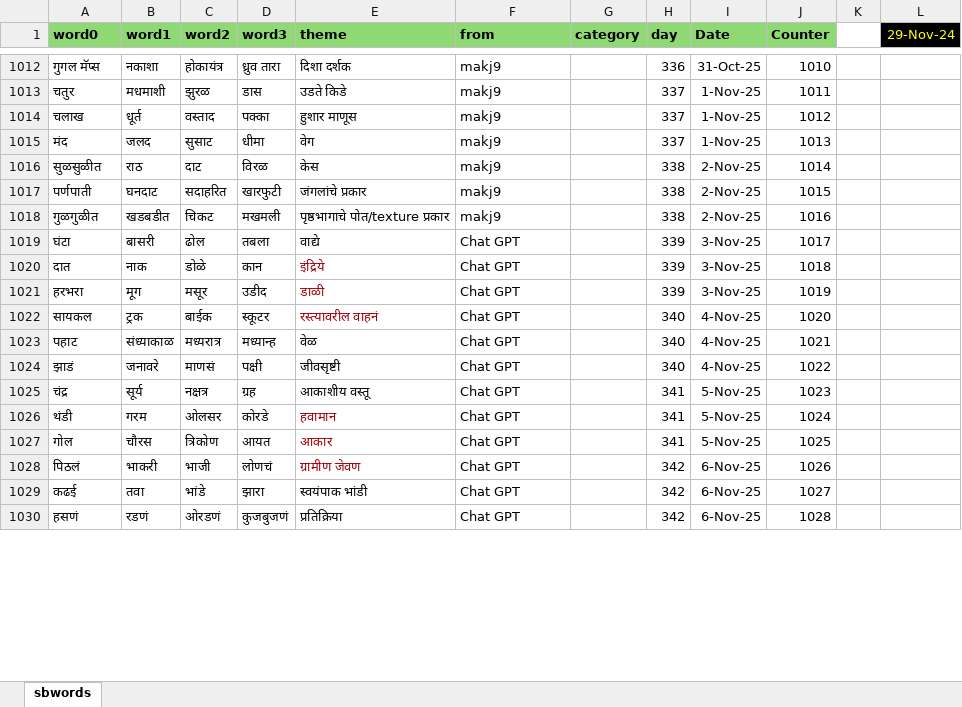
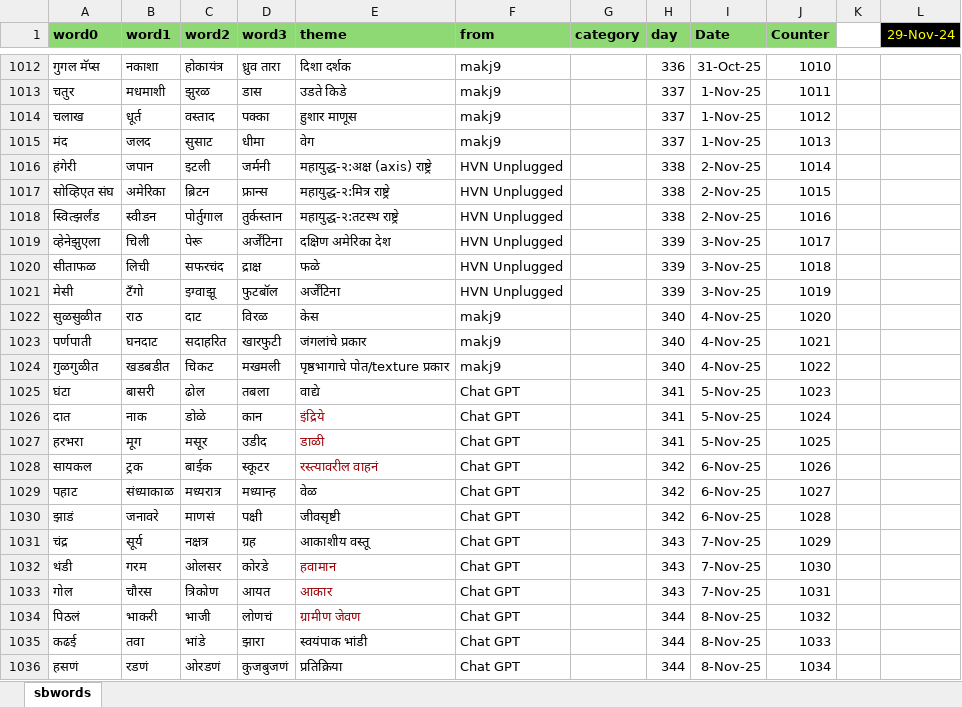
Before and after one commit to hrishinene/shabdakala, an Excel workbook: code/shabdakala/resource/sbwords.xlsx, sheet sbwords, drawn as a sheet; only a part is shown, gaps mark what is left out; values as stored, in another font and other column widths than the file's, no borders; conditional formats not drawn; addresses are those after the commit; the diff covers the shown part only; the diff names each change by its address in the sheet, - before the commit and + after, or states it on an @@ line.

Commit message:
Words change

```diff
--- a/code/shabdakala/resource/sbwords.xlsx (sheet sbwords)
+++ b/code/shabdakala/resource/sbwords.xlsx (sheet sbwords)
+row 1016: हंगेरी | जपान | इटली | जर्मनी | महायुद्ध-२:अक्ष (axis) राष्ट्रे | HVN Unplugged |  | 338 | 2-Nov-25 | 1014
+row 1017: सोव्हिएत संघ | अमेरिका | ब्रिटन | फ्रान्स | महायुद्ध-२:मित्र राष्ट्रे | HVN Unplugged |  | 338 | 2-Nov-25 | 1015
+row 1018: स्वित्झर्लंड | स्वीडन | पोर्तुगाल | तुर्कस्तान | महायुद्ध-२:तटस्थ राष्ट्रे | HVN Unplugged |  | 338 | 2-Nov-25 | 1016
+row 1019: व्हेनेझुएला | चिली | पेरू | अर्जेंटिना | दक्षिण अमेरिका देश | HVN Unplugged |  | 339 | 3-Nov-25 | 1017
+row 1020: सीताफळ | लिची | सफरचंद | द्राक्ष | फळे | HVN Unplugged |  | 339 | 3-Nov-25 | 1018
+row 1021: मेसी | टॅंगो | इग्वाझू | फुटबॉल | अर्जेंटिना | HVN Unplugged |  | 339 | 3-Nov-25 | 1019
-H1022:H1024 (day): 338
+H1022:H1024 (day): 340
-I1022:I1024 (Date): 2-Nov-25
+I1022:I1024 (Date): 4-Nov-25
-J1022 (Counter): 1014
+J1022 (Counter): 1020
-J1023 (Counter): 1015
+J1023 (Counter): 1021
-J1024 (Counter): 1016
+J1024 (Counter): 1022
-H1025:H1027 (day): 339
+H1025:H1027 (day): 341
-I1025:I1027 (Date): 3-Nov-25
+I1025:I1027 (Date): 5-Nov-25
-J1025 (Counter): 1017
+J1025 (Counter): 1023
-J1026 (Counter): 1018
+J1026 (Counter): 1024
-J1027 (Counter): 1019
+J1027 (Counter): 1025
-H1028:H1030 (day): 340
+H1028:H1030 (day): 342
-I1028:I1030 (Date): 4-Nov-25
+I1028:I1030 (Date): 6-Nov-25
-J1028 (Counter): 1020
+J1028 (Counter): 1026
-J1029 (Counter): 1021
+J1029 (Counter): 1027
-J1030 (Counter): 1022
+J1030 (Counter): 1028
-H1031:H1033 (day): 341
+H1031:H1033 (day): 343
-I1031:I1033 (Date): 5-Nov-25
+I1031:I1033 (Date): 7-Nov-25
-J1031 (Counter): 1023
+J1031 (Counter): 1029
-J1032 (Counter): 1024
+J1032 (Counter): 1030
-J1033 (Counter): 1025
+J1033 (Counter): 1031
-H1034:H1036 (day): 342
+H1034:H1036 (day): 344
-I1034:I1036 (Date): 6-Nov-25
+I1034:I1036 (Date): 8-Nov-25
-J1034 (Counter): 1026
+J1034 (Counter): 1032
-J1035 (Counter): 1027
+J1035 (Counter): 1033
-J1036 (Counter): 1028
+J1036 (Counter): 1034
```
Also changed, not shown: 109 edited cells elsewhere in this sheet, 1 other file.
